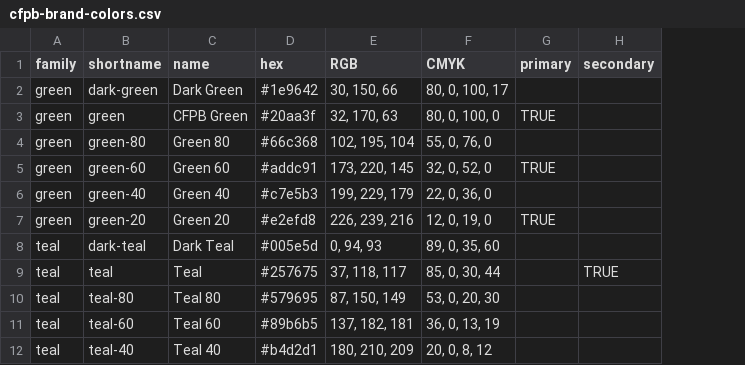
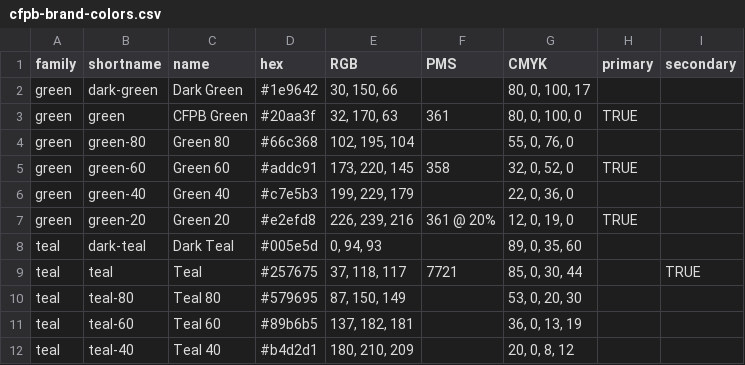
Before and after one commit to cfpb/design-manual, a CSV file: _data/cfpb-brand-colors.csv, drawn as a sheet; only a part is shown; the diff names each change by its address in the sheet, - before the commit and + after, or states it on an @@ line.

Commit message:
correct csv

```diff
--- a/_data/cfpb-brand-colors.csv
+++ b/_data/cfpb-brand-colors.csv
+column F (PMS), rows 3-9: 361 |  | 358 |  | 361 @ 20% |  | 7721
```
